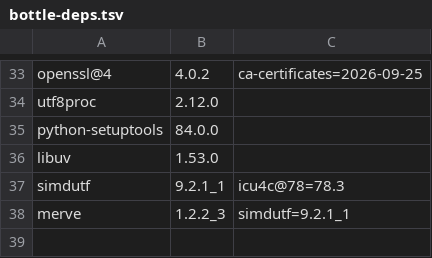
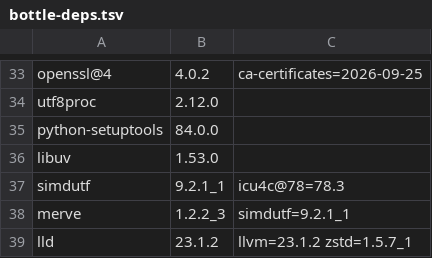
Before and after one commit to quyleanh/homebrew-tap, a TSV file: .github/bottle-deps.tsv, drawn as a sheet; only a part is shown, gaps mark what is left out; the diff names each change by its address in the sheet, - before the commit and + after, or states it on an @@ line.

```diff
--- a/.github/bottle-deps.tsv
+++ b/.github/bottle-deps.tsv
+row 39: lld | 23.1.2 | llvm=23.1.2 zstd=1.5.7_1
```
Also changed, not shown: .github/build-times.tsv, 2 other files.
